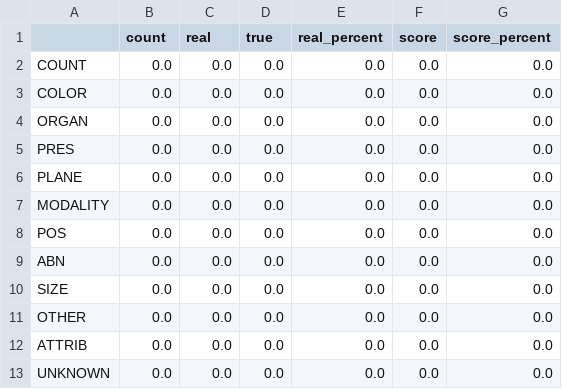
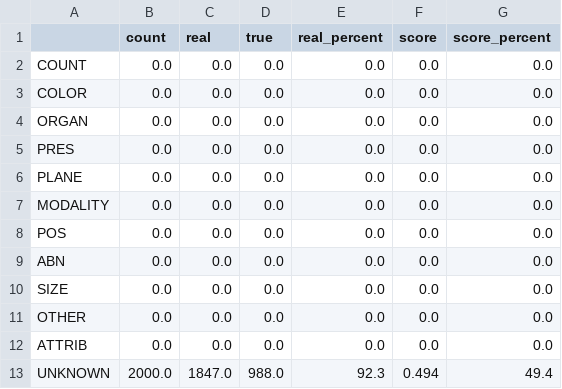
Before and after one commit to yutian-zhao/MICCAI19-MedVQA, a CSV file: results/SAN_MEVF/SAN_MEVF/question_type_ALL.csv, drawn as a sheet.

Commit message:
results

```diff
--- a/results/SAN_MEVF/SAN_MEVF/question_type_ALL.csv
+++ b/results/SAN_MEVF/SAN_MEVF/question_type_ALL.csv
@@ -12,2 +12,2 @@ OTHER,0.0,0.0,0.0,0.0,0.0,0.0
 ATTRIB,0.0,0.0,0.0,0.0,0.0,0.0
-UNKNOWN,0.0,0.0,0.0,0.0,0.0,0.0
+UNKNOWN,2000.0,1847.0,988.0,92.3,0.494,49.4
```
Also changed, not shown: results/SAN_MEVF/SAN_MEVF/question_type_OPEN.csv, 1 other file.
